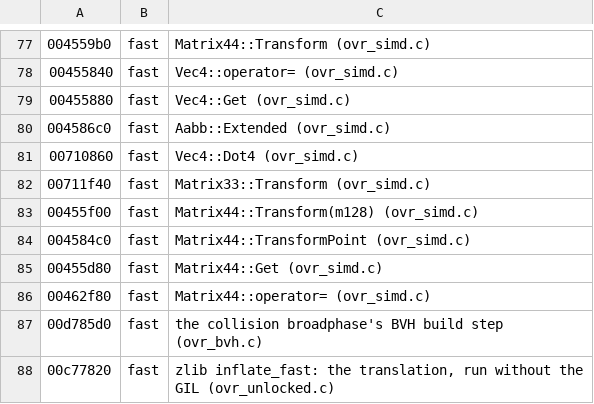
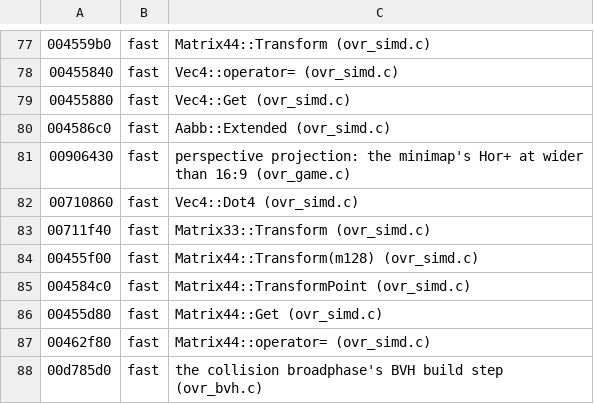
Before and after one commit to ps4star/XRC, a TSV file: overrides/Final Fantasy XIII/overrides.tsv, drawn as a sheet; only a part is shown, gaps mark what is left out; the shorter side is filled out with more unchanged rows; the diff names each change by its address in the sheet, - before the commit and + after, or states it on an @@ line.

```diff
--- a/overrides/Final Fantasy XIII/overrides.tsv
+++ b/overrides/Final Fantasy XIII/overrides.tsv
+row 81: 00906430 | fast | perspective projection: the minimap's Hor+ at wider than 16:9 (ovr_game.c)
```
Also changed, not shown: 1 other file.
